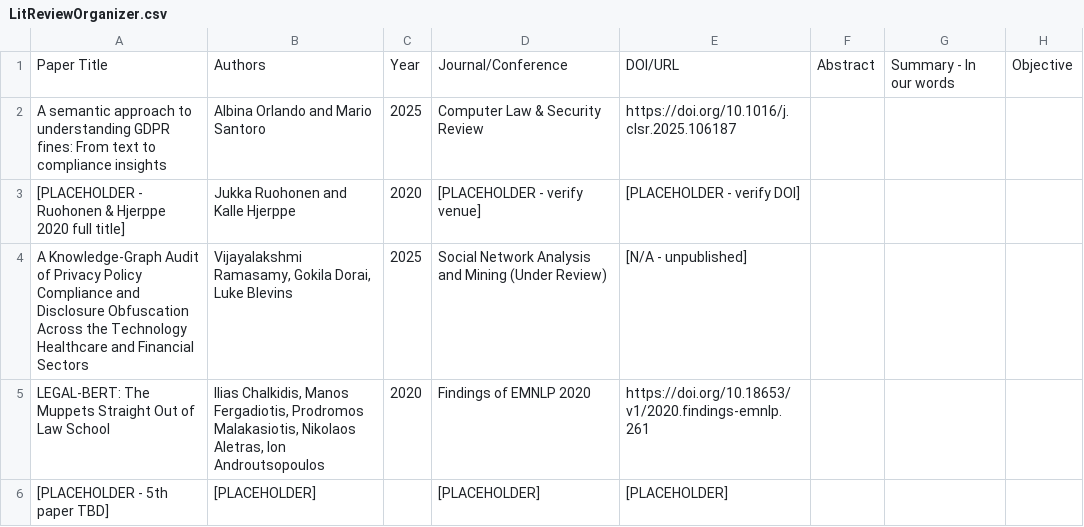
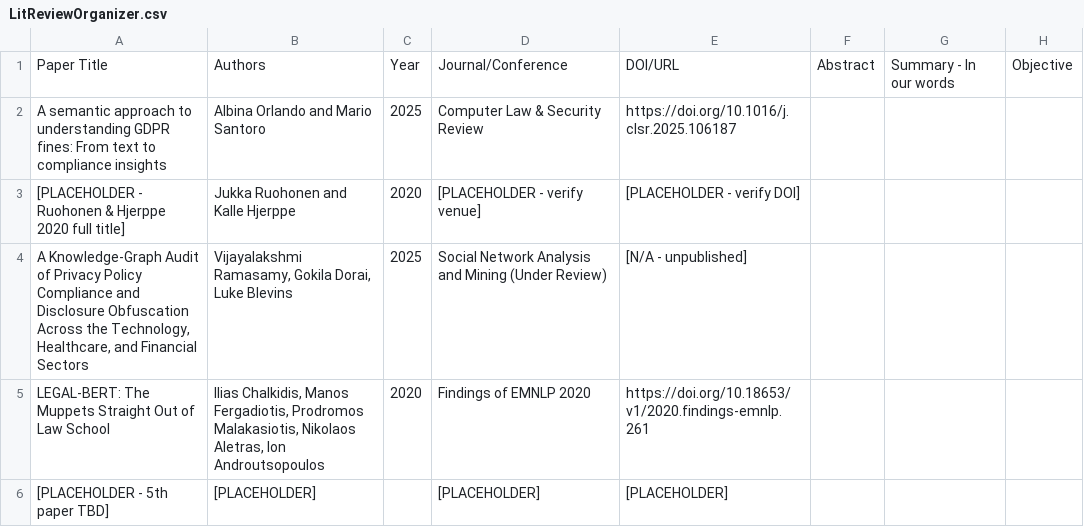
Before and after one commit to j-recasens/CSCI7890-PrivacyPenaltyPrediction, a CSV file: literature/LitReviewOrganizer.csv, drawn as a sheet; only a part is shown; the diff names each change by its address in the sheet, - before the commit and + after, or states it on an @@ line.

```diff
--- a/literature/LitReviewOrganizer.csv
+++ b/literature/LitReviewOrganizer.csv
-A4: …Across the Technology Healthcare and Financial…
+A4: …Across the Technology, Healthcare, and Financial…
```
